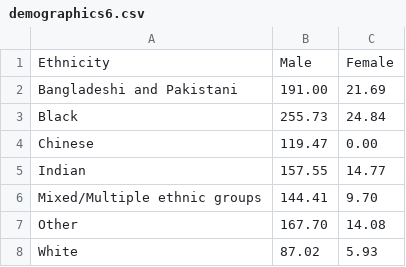
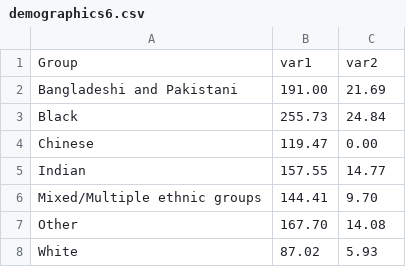
Before and after one commit to apexmedicine/D3, a CSV file: demographics6.csv, drawn as a sheet; removed rows and columns are numbered as before the commit, all else as after; the diff names each change by its address in the sheet, - before the commit and + after, or states it on an @@ line.

Commit message:
Add files via upload

```diff
--- a/demographics6.csv
+++ b/demographics6.csv
-row 1: Ethnicity | Male | Female
+row 1: Group | var1 | var2
```
